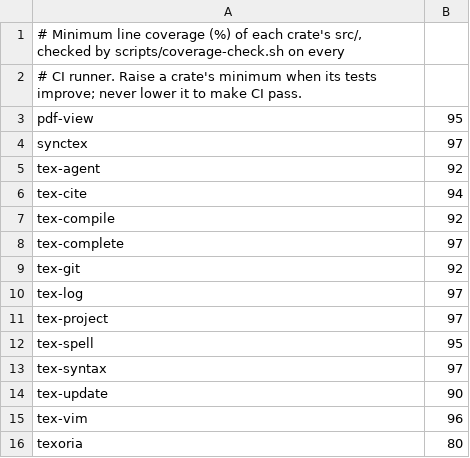
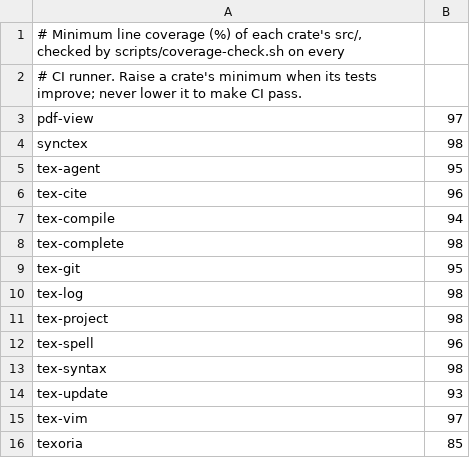
Before and after one commit to Herbrant/TeXoria, a TSV file: scripts/coverage-thresholds.tsv, drawn as a sheet.

Commit message:
ci: set the coverage minimums from every platform's numbers

```diff
--- a/scripts/coverage-thresholds.tsv
+++ b/scripts/coverage-thresholds.tsv
@@ -2,15 +2,15 @@
 # CI runner. Raise a crate's minimum when its tests improve; never lower it to make CI pass.
-pdf-view	95
-synctex	97
-tex-agent	92
-tex-cite	94
-tex-compile	92
-tex-complete	97
-tex-git	92
-tex-log	97
-tex-project	97
-tex-spell	95
-tex-syntax	97
-tex-update	90
-tex-vim	96
-texoria	80
+pdf-view	97
+synctex	98
+tex-agent	95
+tex-cite	96
+tex-compile	94
+tex-complete	98
+tex-git	95
+tex-log	98
+tex-project	98
+tex-spell	96
+tex-syntax	98
+tex-update	93
+tex-vim	97
+texoria	85
```
